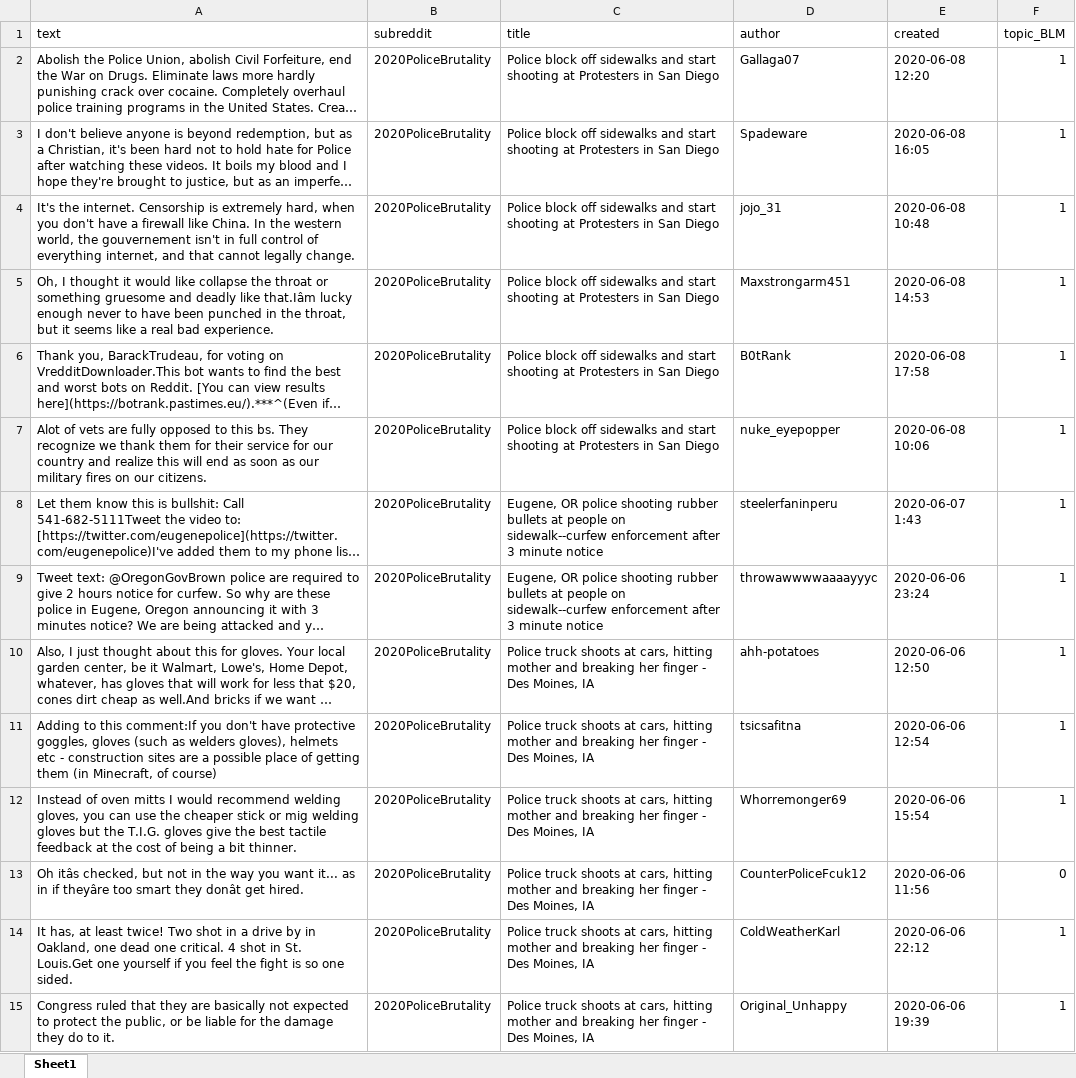
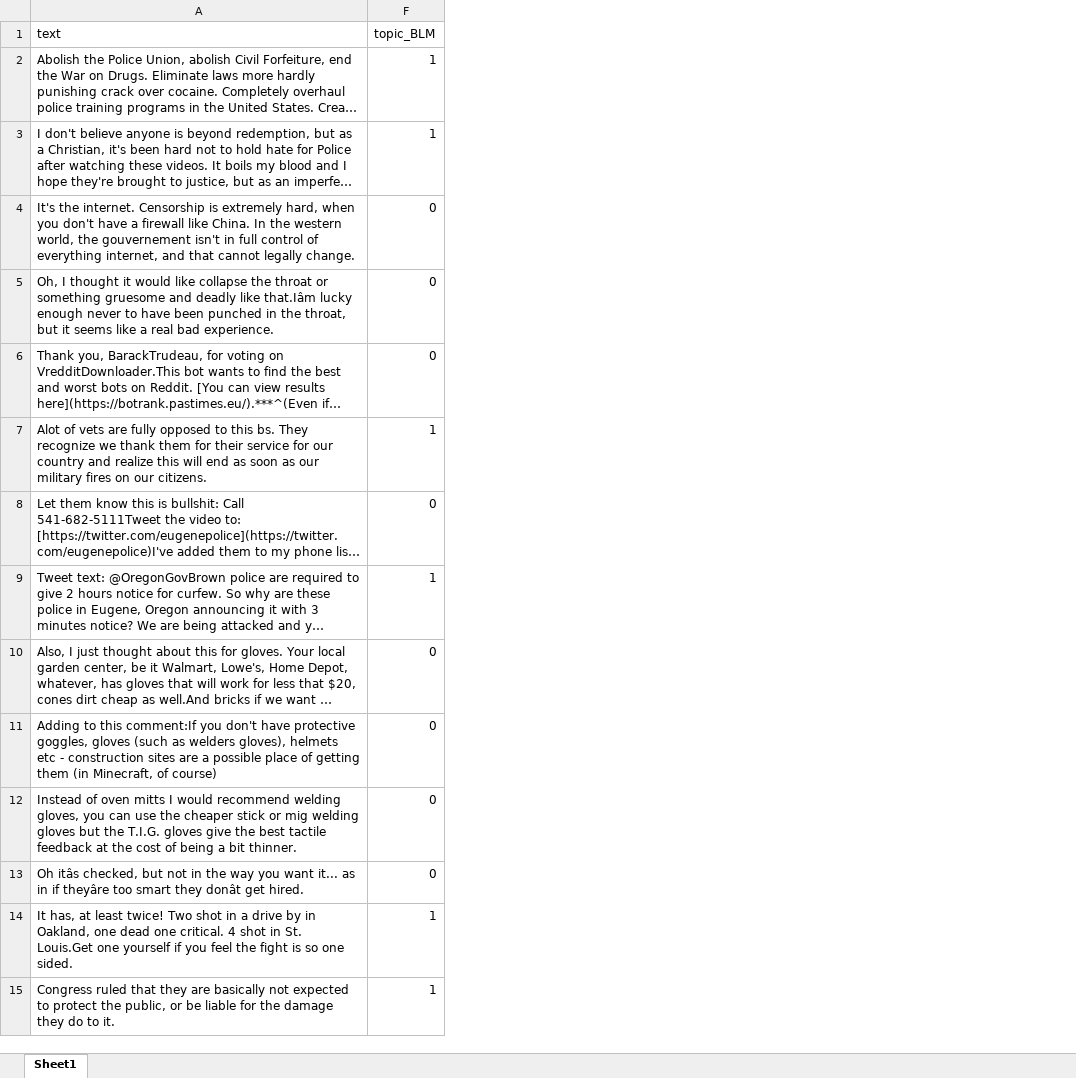
Before and after one commit to robinlli/Police_Shooting_Reddit, an Excel workbook: Reddit_p7.xlsx, sheet Sheet1, drawn as a sheet; only a part is shown; long unchanged cells end in …; values as stored, in another font and other column widths than the file's, no cell formats; the diff covers the shown part only; the diff names each change by its address in the sheet, - before the commit and + after, or states it on an @@ line.

```diff
--- a/Reddit_p7.xlsx (sheet Sheet1)
+++ b/Reddit_p7.xlsx (sheet Sheet1)
@@ column B (subreddit) hidden, rows 2-15: all 2020PoliceBrutality @@
@@ column C (title) hidden, rows 2-15: Police block off sidewalks and start shooting at Protesters in San Diego | Police block off sidewalks and start shooting at Protesters in San Diego | Police block off sidewalks and start shooting at Protesters in San Diego | Police block off sidewalks and start shooting at Protesters in San Diego | Police block off sidewalks and start shooting at Protesters in San Diego | Police block off sidewalks and start shooting at Protesters in San Diego | Eugene, OR police shooting rubber bullets at people on sidewalk--curfew enforcement after 3 minute notice | Eugene, OR police shooting rubber bullets at people on sidewalk--curfew enforcement after 3 minute notice | Police truck shoots at cars, hitting mother and breaking her finger - Des Moines, IA | Police truck shoots at cars, hitting mother and breaking her finger - Des Moines, IA | Police truck shoots at cars, hitting mother and breaking her finger - Des Moines, IA | Police truck shoots at cars, hitting mother and breaking her finger - Des Moines, IA | Police truck shoots at cars, hitting mother and breaking her finger - Des Moines, IA | Police truck shoots at cars, hitting mother and breaking her finger - Des Moines, IA @@
@@ column D (author) hidden, rows 2-15: Gallaga07 | Spadeware | jojo_31 | Maxstrongarm451 | B0tRank | nuke_eyepopper | steelerfaninperu | throwawwwwaaaayyyc | ahh-potatoes | tsicsafitna | Whorremonger69 | CounterPoliceFcuk12 | ColdWeatherKarl | Original_Unhappy @@
@@ column E (created) hidden, rows 2-15: 2020-06-08 12:20 | 2020-06-08 16:05 | 2020-06-08 10:48 | 2020-06-08 14:53 | 2020-06-08 17:58 | 2020-06-08 10:06 | 2020-06-07 1:43 | 2020-06-06 23:24 | 2020-06-06 12:50 | 2020-06-06 12:54 | 2020-06-06 15:54 | 2020-06-06 11:56 | 2020-06-06 22:12 | 2020-06-06 19:39 @@
-F4:F6 (topic_BLM): 1
+F4:F6 (topic_BLM): 0
-F8 (topic_BLM): 1
+F8 (topic_BLM): 0
-F10:F12 (topic_BLM): 1
+F10:F12 (topic_BLM): 0
```
Also changed, not shown: 53 edited cells elsewhere in this sheet, cell formats, 2 other files.
